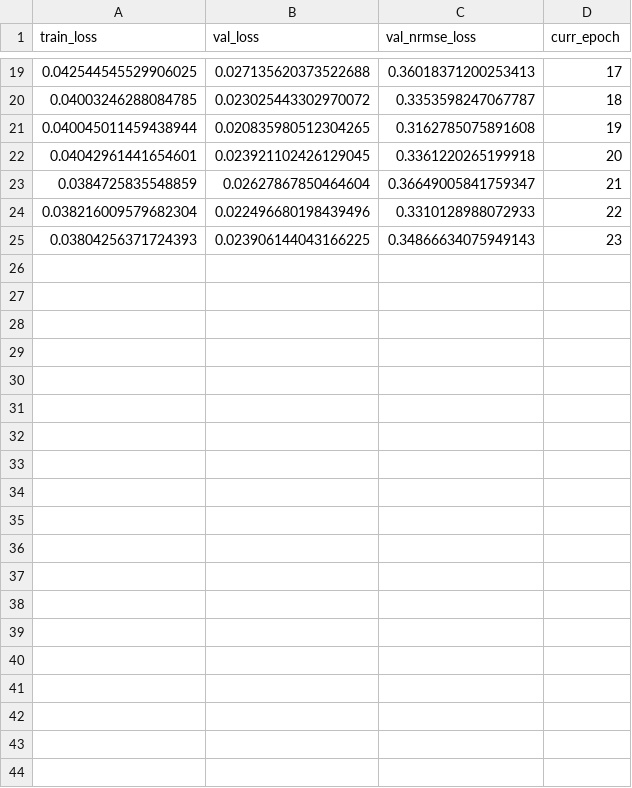
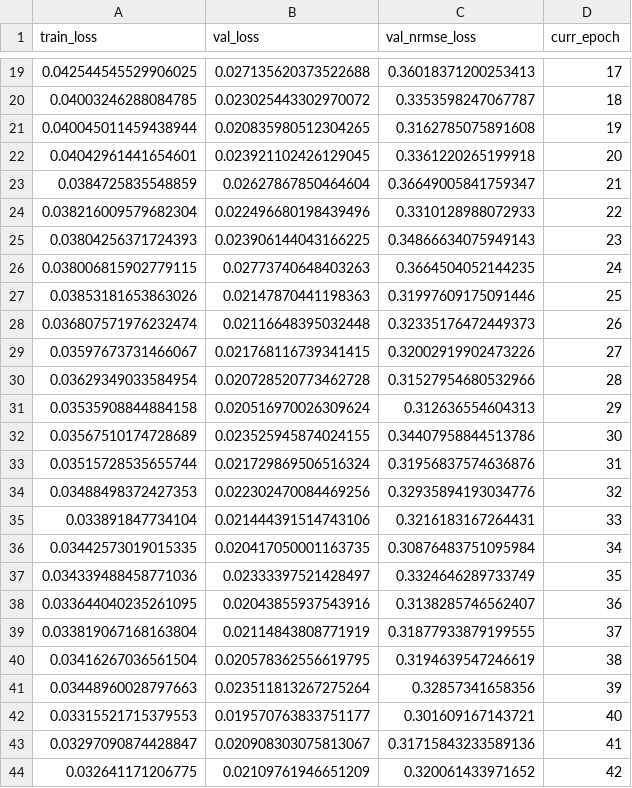
Before and after one commit to dzhv/Spatio-Temporal-mobile-traffic-forecasting, a CSV file: results/cnn_convlstm_seq2seq_win11_3/result_outputs/summary.csv, drawn as a sheet; only a part is shown, gaps mark what is left out; the diff covers the shown part only.

Commit message:
some results

```diff
--- a/results/cnn_convlstm_seq2seq_win11_3/result_outputs/summary.csv
+++ b/results/cnn_convlstm_seq2seq_win11_3/result_outputs/summary.csv
@@ -25 +25,20 @@ train_loss,val_loss,val_nrmse_loss,curr_epoch
 0.03804256371724393,0.023906144043166225,0.34866634075949143,23
+0.038006815902779115,0.02773740648403263,0.3664504052144235,24
+0.03853181653863026,0.02147870441198363,0.31997609175091446,25
+0.036807571976232474,0.02116648395032448,0.32335176472449373,26
+0.03597673731466067,0.021768116739341415,0.32002919902473226,27
+0.03629349033584954,0.020728520773462728,0.31527954680532966,28
+0.03535908844884158,0.020516970026309624,0.312636554604313,29
+0.03567510174728689,0.023525945874024155,0.34407958844513786,30
+0.03515728535655744,0.021729869506516324,0.31956837574636876,31
+0.03488498372427353,0.022302470084469256,0.32935894193034776,32
+0.033891847734104,0.021444391514743106,0.3216183167264431,33
+0.03442573019015335,0.020417050001163735,0.30876483751095984,34
+0.034339488458771036,0.02333397521428497,0.3324646289733749,35
+0.033644040235261095,0.02043855937543916,0.3138285746562407,36
+0.033819067168163804,0.02114843808771919,0.31877933879199555,37
+0.03416267036561504,0.020578362556619795,0.3194639547246619,38
+0.03448960028797663,0.023511813267275264,0.32857341658356,39
+0.03315521715379553,0.019570763833751177,0.301609167143721,40
+0.03297090874428847,0.020908303075813067,0.31715843233589136,41
+0.032641171206775,0.02109761946651209,0.320061433971652,42
```
Also changed, not shown: 12 added rows elsewhere in this file, results/cnn_convlstm_seq2seq_win17/result_outputs/summary.csv, 4 other files.
